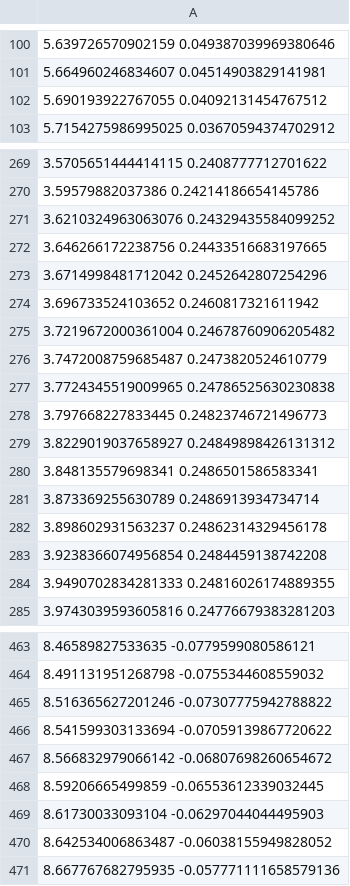
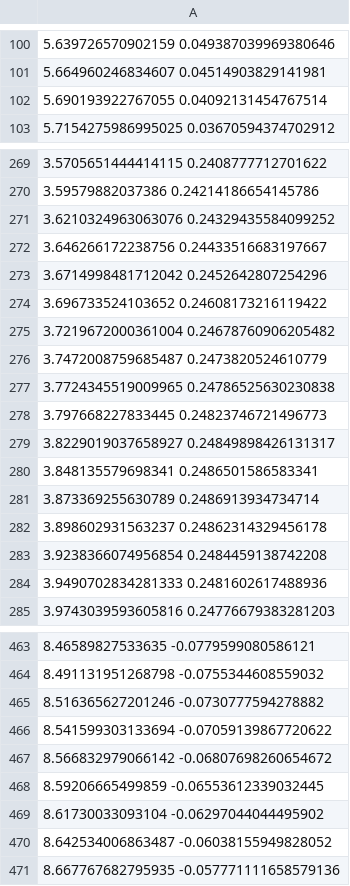
Before and after one commit to CookieMage/NumLinA, a CSV file: experiments/g_2.csv, drawn as a sheet; only a part is shown, gaps mark what is left out; the diff covers the shown part only.

```diff
--- a/experiments/g_2.csv
+++ b/experiments/g_2.csv
@@ -101,3 +101,3 @@
 5.664960246834607 0.04514903829141981
-5.690193922767055 0.04092131454767512
+5.690193922767055 0.04092131454767514
 5.7154275986995025 0.03670594374702912
@@ -271,5 +271,5 @@
 3.6210324963063076 0.24329435584099252
-3.646266172238756 0.24433516683197665
+3.646266172238756 0.24433516683197667
 3.6714998481712042 0.2452642807254296
-3.696733524103652 0.2460817321611942
+3.696733524103652 0.24608173216119422
 3.7219672000361004 0.24678760906205482
@@ -278,3 +278,3 @@
 3.797668227833445 0.24823746721496773
-3.8229019037658927 0.24849898426131312
+3.8229019037658927 0.24849898426131317
 3.848135579698341 0.2486501586583341
@@ -283,3 +283,3 @@
 3.9238366074956854 0.2484459138742208
-3.9490702834281333 0.24816026174889355
+3.9490702834281333 0.2481602617488936
 3.9743039593605816 0.24776679383281203
@@ -464,3 +464,3 @@
 8.491131951268798 -0.0755344608559032
-8.516365627201246 -0.07307775942788822
+8.516365627201246 -0.0730777594278882
 8.541599303133694 -0.07059139867720622
@@ -468,3 +468,3 @@
 8.59206665499859 -0.06553612339032445
-8.61730033093104 -0.06297044044495903
+8.61730033093104 -0.06297044044495902
 8.642534006863487 -0.06038155949828052
```
Also changed, not shown: 173 edited cells elsewhere in this file, experiments/g_1.csv, experiments/g_ddh.csv, 4 other files.
